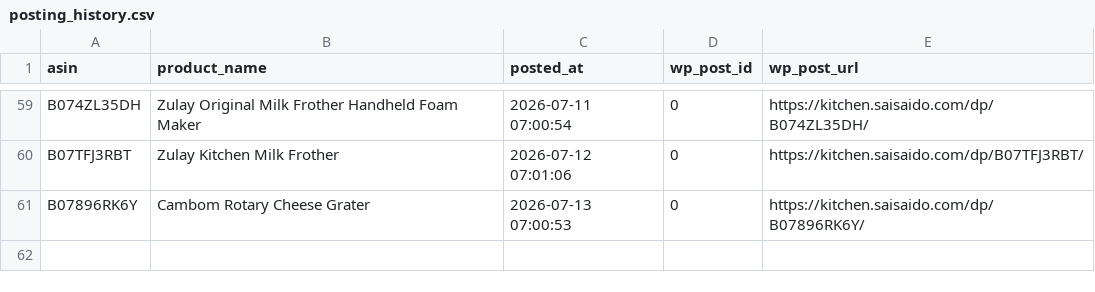
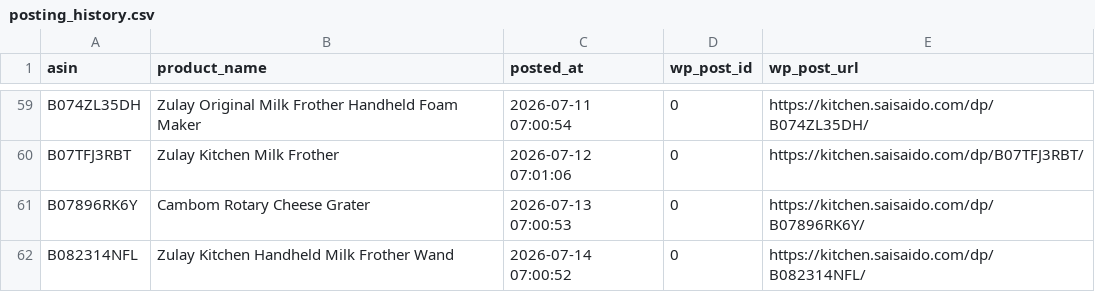
Before and after one commit to Fukunga/Pinterest-kitchen-feed, a CSV file: data/posting_history.csv, drawn as a sheet; only a part is shown, gaps mark what is left out.

Commit message:
Automated post: Zulay Kitchen Handheld Milk Frother Wand (ASIN: B082314NFL)

```diff
--- a/data/posting_history.csv
+++ b/data/posting_history.csv
@@ -61 +61,2 @@ B07TFJ3RBT,Zulay Kitchen Milk Frother,2026-07-12 07:01:06,0,https://kitchen.sais
 B07896RK6Y,Cambom Rotary Cheese Grater,2026-07-13 07:00:53,0,https://kitchen.saisaido.com/dp/B07896RK6Y/
+B082314NFL,Zulay Kitchen Handheld Milk Frother Wand,2026-07-14 07:00:52,0,https://kitchen.saisaido.com/dp/B082314NFL/
```
Also changed, not shown: 3 other files.
